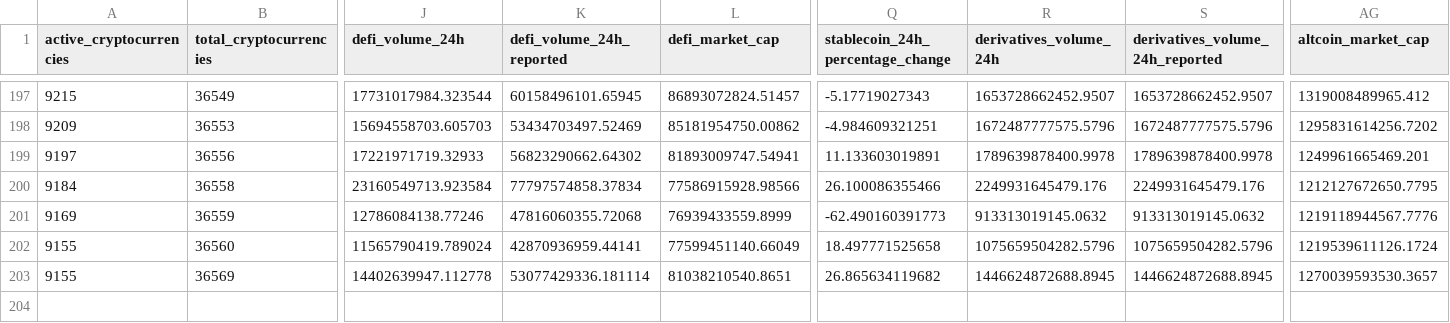
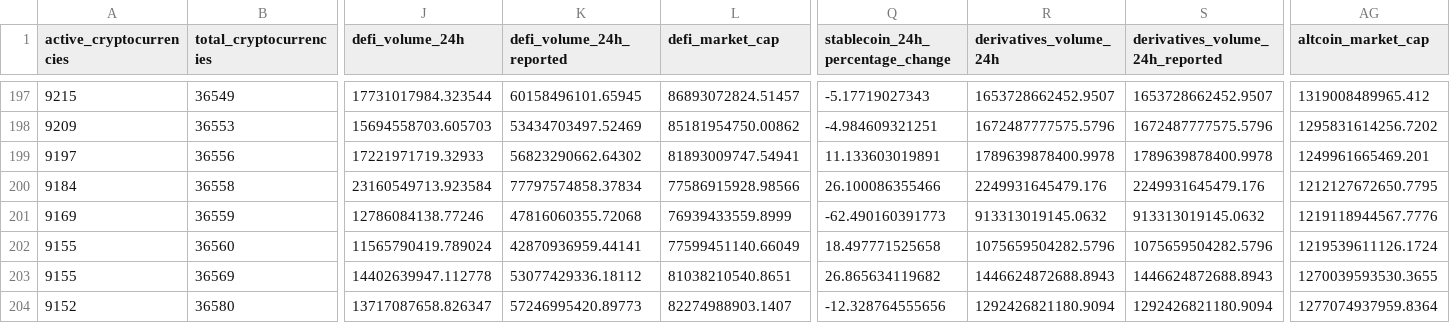
Before and after one commit to jorickdefraine/cmc-quotes-fetcher, a CSV file: data.csv, drawn as a sheet; only a part is shown, gaps mark what is left out; rows hold the shown columns only; the diff names each change by its address in the sheet, - before the commit and + after, or states it on an @@ line.

```diff
--- a/data.csv
+++ b/data.csv
-K203 (defi_volume_24h_reported): 53077429336.181114
+K203 (defi_volume_24h_reported): 53077429336.18112
-R203 (derivatives_volume_24h): 1446624872688.8945
+R203 (derivatives_volume_24h): 1446624872688.8943
-S203 (derivatives_volume_24h_reported): 1446624872688.8945
+S203 (derivatives_volume_24h_reported): 1446624872688.8943
-AG203 (altcoin_market_cap): 1270039593530.3657
+AG203 (altcoin_market_cap): 1270039593530.3655
+row 204: 9152 | 36580 | 13717087658.826347 | 57246995420.89773 | 82274988903.1407 | -12.328764555656 | 1292426821180.9094 | 1292426821180.9094 | 1277074937959.8364
```
